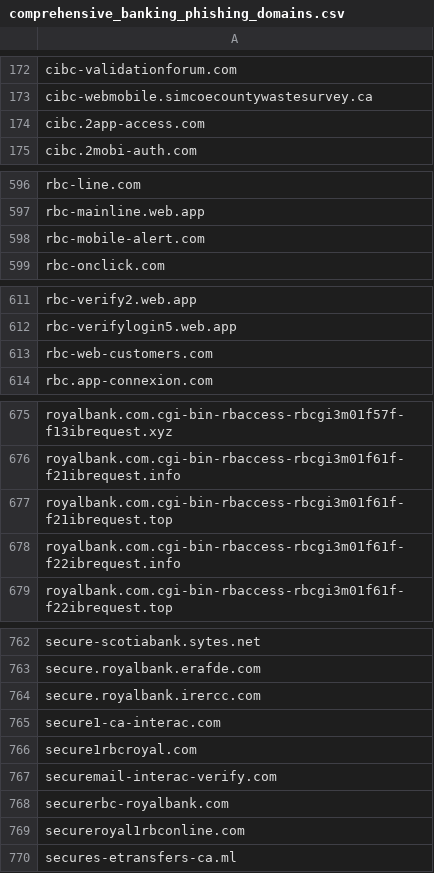
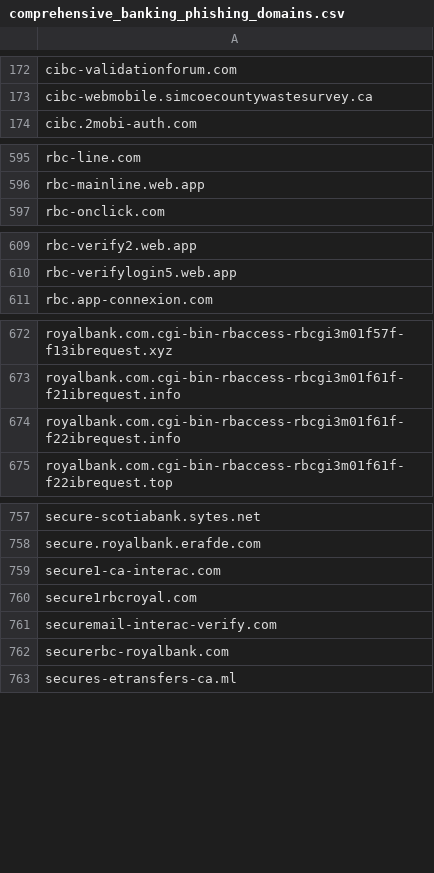
Before and after one commit to Phishcan/phishcan-data, a CSV file: api/banking/comprehensive_banking_phishing_domains.csv, drawn as a sheet; only a part is shown, gaps mark what is left out; the diff covers the shown part only; the diff names each change by its address in the sheet, - before the commit and + after, or states it on an @@ line.

Commit message:
Update phishing exports - 2026-01-26_06-35-27

```diff
--- a/api/banking/comprehensive_banking_phishing_domains.csv
+++ b/api/banking/comprehensive_banking_phishing_domains.csv
-row 174: cibc.2app-access.com
-row 598: rbc-mobile-alert.com
-row 613: rbc-web-customers.com
-row 677: royalbank.com.cgi-bin-rbaccess-rbcgi3m01f61f-f21ibrequest.top
-row 764: secure.royalbank.irercc.com
-row 769: secureroyal1rbconline.com
```
Also changed, not shown: 4 removed rows elsewhere in this file, api/government/comprehensive_government_phishing_domains.csv, 8 other files.
